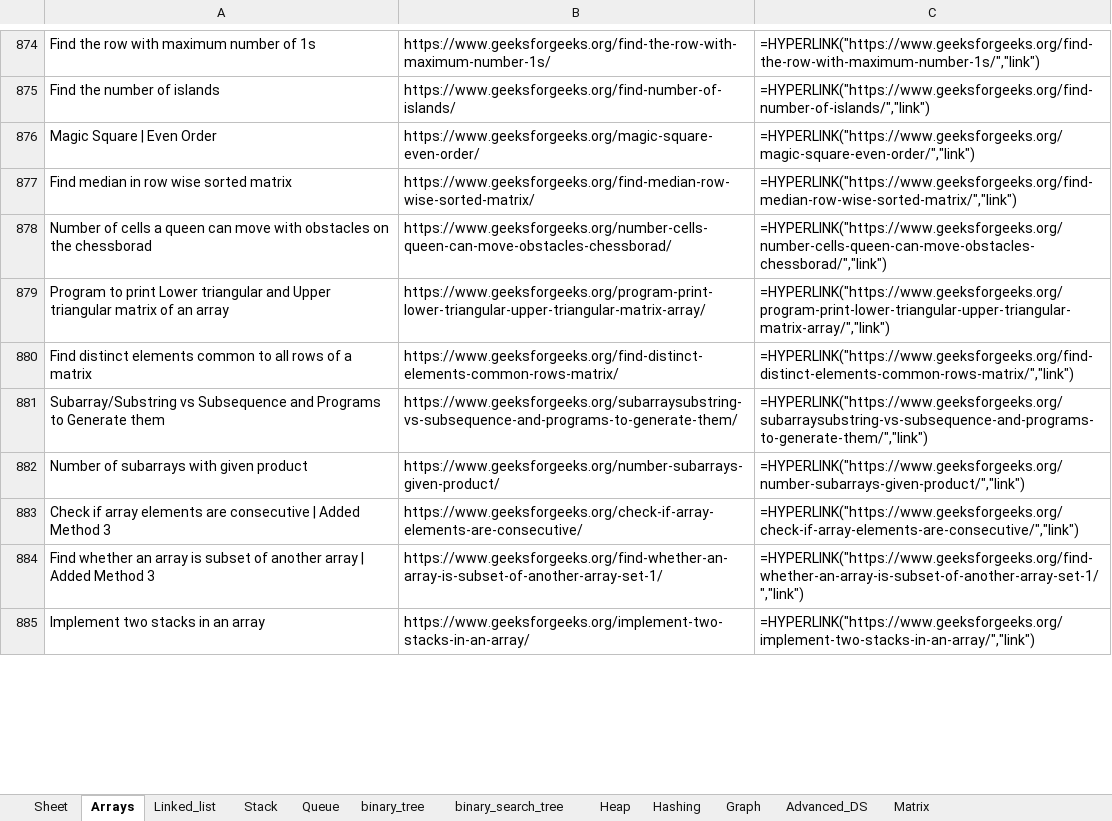
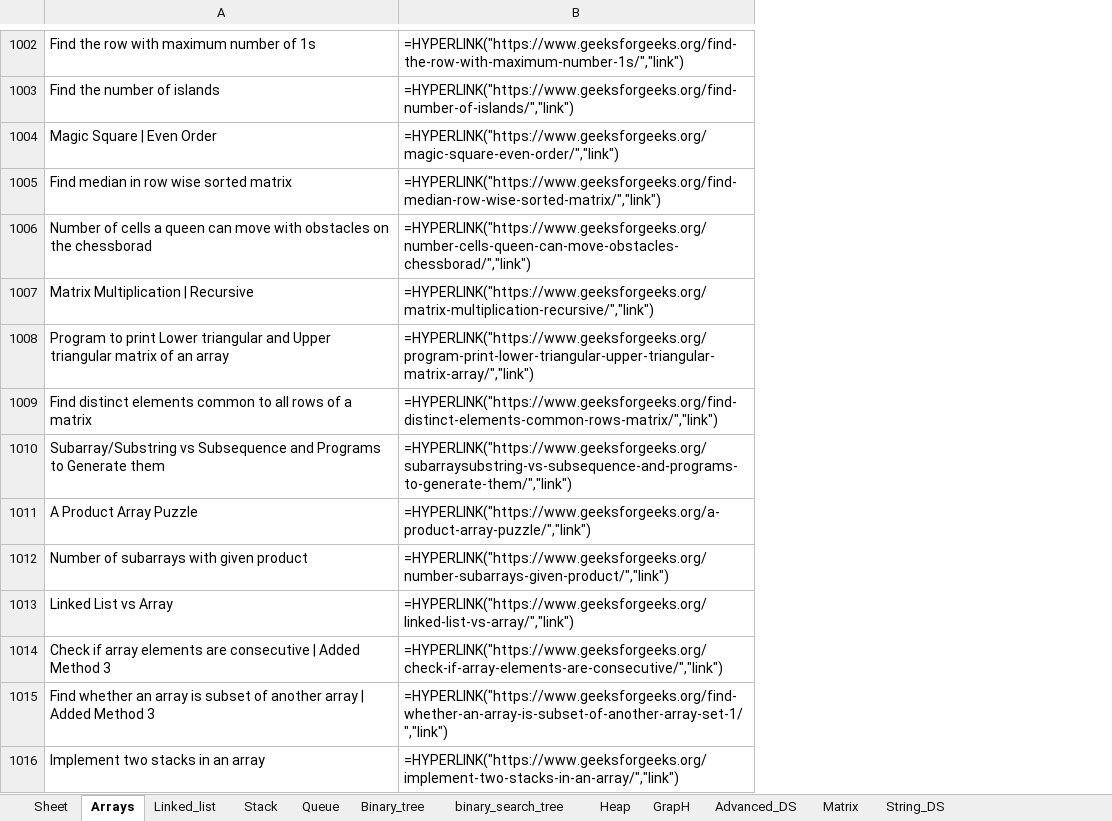
Before and after one commit to adityamatt/ScrapingGeeksforGeeks, an Excel workbook: GeeksforGeeks.xlsx, sheet Arrays, drawn as a sheet; only a part is shown, gaps mark what is left out; values as stored, in another font and other column widths than the file's, no borders; formulas without a stored value are shown as written; removed rows and columns are numbered as before the commit, all else as after; the diff covers the shown part only; the diff names each change by its address in the sheet, - before the commit and + after, or states it on an @@ line.

Commit message:
Final Example,Excel has scraped geeksforgeeks for better Reading

```diff
--- a/GeeksforGeeks.xlsx (sheet Arrays)
+++ b/GeeksforGeeks.xlsx (sheet Arrays)
-sheet tab: binary_tree
+sheet tab: Binary_tree
-sheet tab: Hashing
+sheet tab: GrapH
-sheet tab: Graph
+sheet tab: String_DS
-column B, rows 874-885: https://www.geeksforgeeks.org/find-the-row-with-maximum-number-1s/ | https://www.geeksforgeeks.org/find-number-of-islands/ | https://www.geeksforgeeks.org/magic-square-even-order/ | https://www.geeksforgeeks.org/find-median-row-wise-sorted-matrix/ | https://www.geeksforgeeks.org/number-cells-queen-can-move-obstacles-chessborad/ | https://www.geeksforgeeks.org/program-print-lower-triangular-upper-triangular-matrix-array/ | https://www.geeksforgeeks.org/find-distinct-elements-common-rows-matrix/ | https://www.geeksforgeeks.org/subarraysubstring-vs-subsequence-and-programs-to-generate-them/ | https://www.geeksforgeeks.org/number-subarrays-given-product/ | https://www.geeksforgeeks.org/check-if-array-elements-are-consecutive/ | https://www.geeksforgeeks.org/find-whether-an-array-is-subset-of-another-array-set-1/ | https://www.geeksforgeeks.org/implement-two-stacks-in-an-array/
+row 1007: Matrix Multiplication | Recursive | =HYPERLINK("https://www.geeksforgeeks.org/matrix-multiplication-recursive/","link")
+row 1011: A Product Array Puzzle | =HYPERLINK("https://www.geeksforgeeks.org/a-product-array-puzzle/","link")
+row 1013: Linked List vs Array | =HYPERLINK("https://www.geeksforgeeks.org/linked-list-vs-array/","link")
```
Also changed, not shown: 134 added rows elsewhere in this sheet, sheet GrapH, sheet Advanced_DS, sheet Stack, sheet Binary_tree, sheet Matrix, sheet Queue, 3 more sheets, 2 other files.
